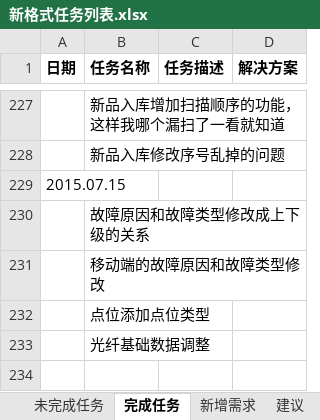
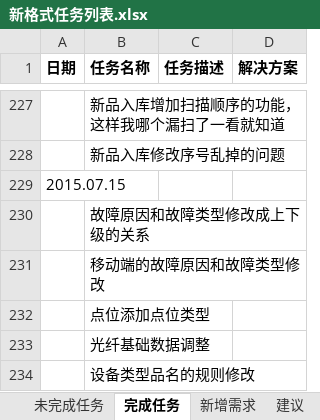
Before and after one commit to mawujun1234/leon1.0, an Excel workbook: ems/document/新格式任务列表.xlsx, sheet 完成任务, drawn as a sheet; only a part is shown, gaps mark what is left out; values as stored, in another font and other column widths than the file's, no borders; the diff names each change by its address in the sheet, - before the commit and + after, or states it on an @@ line.

```diff
--- a/ems/document/新格式任务列表.xlsx (sheet 完成任务)
+++ b/ems/document/新格式任务列表.xlsx (sheet 完成任务)
+row 234:  | 设备类型品名的规则修改
```
Also changed, not shown: sheet 未完成任务, 8 other files.
